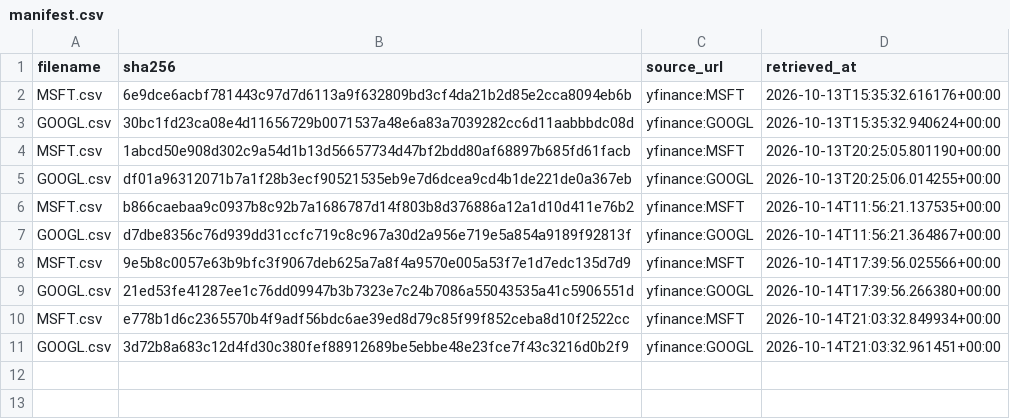
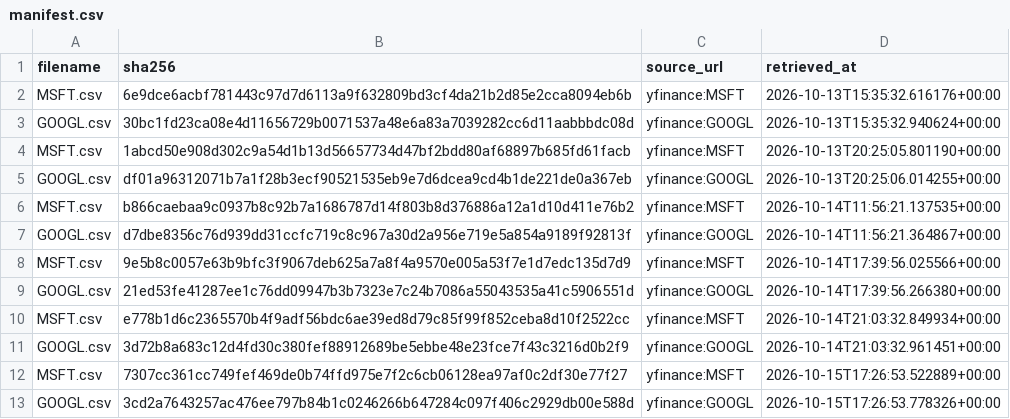
Before and after one commit to tienspz/AICOR, a CSV file: data/raw/market/manifest.csv, drawn as a sheet.

```diff
--- a/data/raw/market/manifest.csv
+++ b/data/raw/market/manifest.csv
@@ -11 +11,3 @@ MSFT.csv,e778b1d6c2365570b4f9adf56bdc6ae39ed8d79c85f99f852ceba8d10f2522cc,yfinan
 GOOGL.csv,3d72b8a683c12d4fd30c380fef88912689be5ebbe48e23fce7f43c3216d0b2f9,yfinance:GOOGL,2026-10-14T21:03:32.961451+00:00
+MSFT.csv,7307cc361cc749fef469de0b74ffd975e7f2c6cb06128ea97af0c2df30e77f27,yfinance:MSFT,2026-10-15T17:26:53.522889+00:00
+GOOGL.csv,3cd2a7643257ac476ee797b84b1c0246266b647284c097f406c2929db00e588d,yfinance:GOOGL,2026-10-15T17:26:53.778326+00:00
```
Also changed, not shown: data/processed/market_quarterly.csv, data/raw/market/GOOGL.csv, 2 other files.
